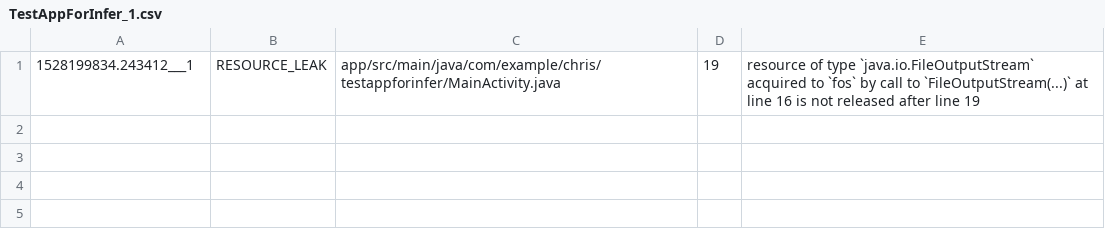
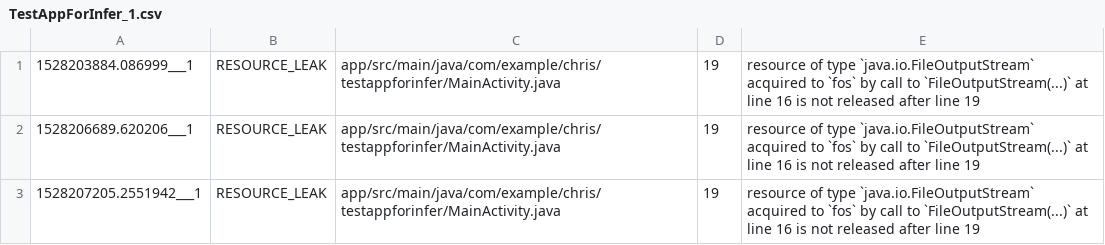
Before and after one commit to iivanoo/app-evolution-toolkit, a CSV file: SP1/repo_subfolder/cmdras/TestAppForInfer_1.csv, drawn as a sheet.

```diff
--- a/SP1/repo_subfolder/cmdras/TestAppForInfer_1.csv
+++ b/SP1/repo_subfolder/cmdras/TestAppForInfer_1.csv
@@ -1 +1,3 @@
-1528199834.243412___1,RESOURCE_LEAK,app/src/main/java/com/example/chris/testappforinfer/MainActivity.java,19,   resource of type `java.io.FileOutputStream` acquired to `fos` by call to `FileOutputStream(...)` at line 16 is not released after line 19
+1528203884.086999___1,RESOURCE_LEAK,app/src/main/java/com/example/chris/testappforinfer/MainActivity.java,19,   resource of type `java.io.FileOutputStream` acquired to `fos` by call to `FileOutputStream(...)` at line 16 is not released after line 19
+1528206689.620206___1,RESOURCE_LEAK,app/src/main/java/com/example/chris/testappforinfer/MainActivity.java,19,   resource of type `java.io.FileOutputStream` acquired to `fos` by call to `FileOutputStream(...)` at line 16 is not released after line 19
+1528207205.2551942___1,RESOURCE_LEAK,app/src/main/java/com/example/chris/testappforinfer/MainActivity.java,19,   resource of type `java.io.FileOutputStream` acquired to `fos` by call to `FileOutputStream(...)` at line 16 is not released after line 19
```
Also changed, not shown: SP1/repo_subfolder/cmdras/TestAppForInfer_2.csv, SP1/repo_subfolder/cmdras/TestAppForInfer_3.csv, 6 other files.
